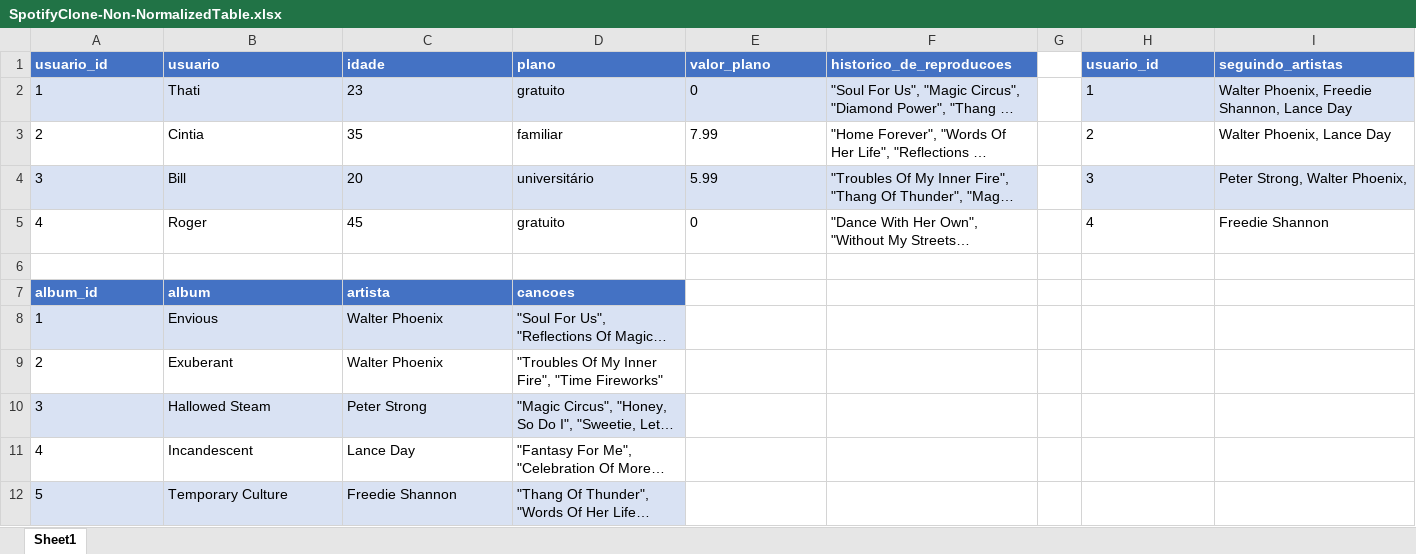
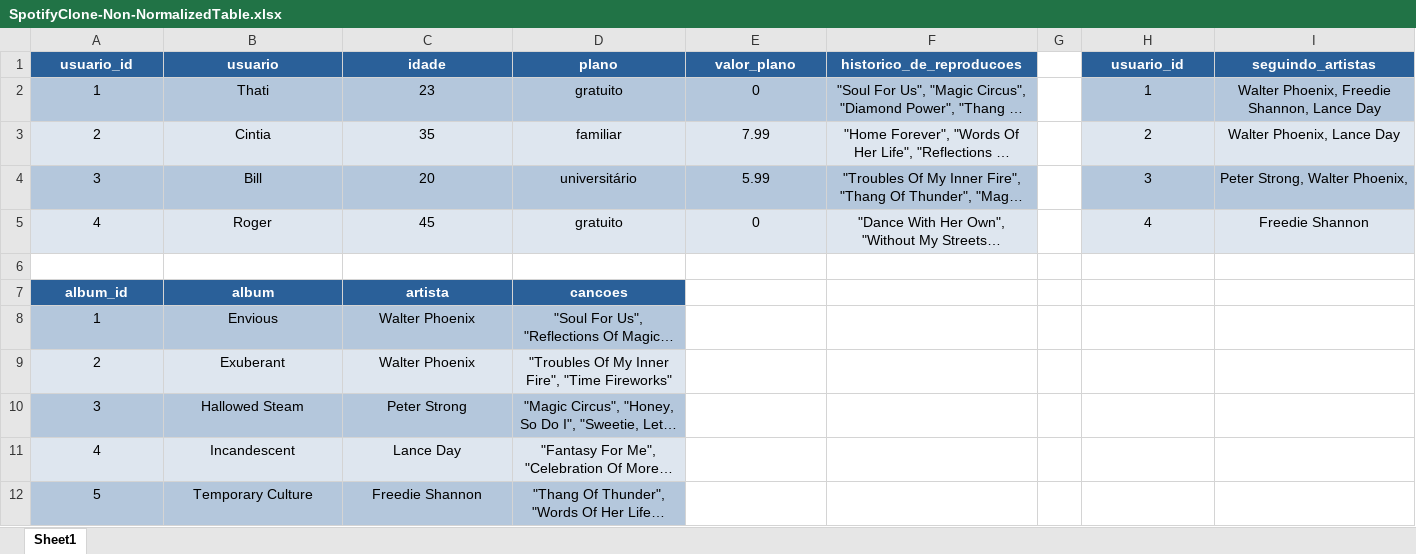
Before and after one commit to tryber/sd-06-mysql-one-for-all, an Excel workbook: SpotifyClone-Non-NormalizedTable.xlsx, sheet Sheet1, drawn as a sheet; long unchanged cells end in …; values as stored, in another font and other column widths than the file's, no borders; the diff names each change by its address in the sheet, - before the commit and + after, or states it on an @@ line.

```diff
--- a/SpotifyClone-Non-NormalizedTable.xlsx (sheet Sheet1)
+++ b/SpotifyClone-Non-NormalizedTable.xlsx (sheet Sheet1)
-A1:F5 alignment: left
+A1:F5 alignment: center
-A1:F1 fill: #4472C4
+A1:F1 fill: #2A6099
-H1:I5 alignment: left
+H1:I5 alignment: center
-H1:I1 fill: #4472C4
+H1:I1 fill: #2A6099
-A2:F2 fill: #D9E2F3
+A2:F2 fill: #B4C7DC
-H2:I2 fill: #D9E2F3
+H2:I2 fill: #B4C7DC
-A3:F3 fill: none
+A3:F3 fill: #DEE6EF
-H3:I3 fill: none
+H3:I3 fill: #DEE6EF
-A4:F4 fill: #D9E2F3
+A4:F4 fill: #B4C7DC
-H4:I4 fill: #D9E2F3
+H4:I4 fill: #B4C7DC
-A5:F5 fill: none
+A5:F5 fill: #DEE6EF
-H5:I5 fill: none
+H5:I5 fill: #DEE6EF
-A7:D12 alignment: left
+A7:D12 alignment: center
-A7:D7 fill: #4472C4
+A7:D7 fill: #2A6099
-A8:D8 fill: #D9E2F3
+A8:D8 fill: #B4C7DC
-A9:D9 fill: none
+A9:D9 fill: #DEE6EF
-A10:D10 fill: #D9E2F3
+A10:D10 fill: #B4C7DC
-A11:D11 fill: none
+A11:D11 fill: #DEE6EF
-A12:D12 fill: #D9E2F3
+A12:D12 fill: #B4C7DC
```
Also changed, not shown: 5 other files.
